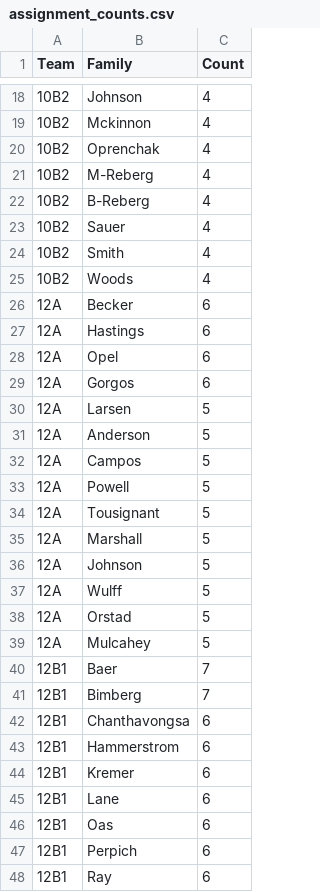
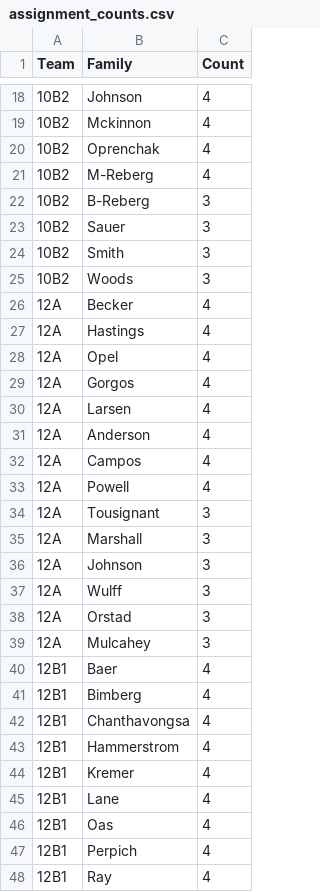
Before and after one commit to norm0/lockerroom, a CSV file: assignment_counts.csv, drawn as a sheet; only a part is shown, gaps mark what is left out; the diff covers the shown part only.

```diff
--- a/assignment_counts.csv
+++ b/assignment_counts.csv
@@ -21,28 +21,28 @@ Team,Family,Count
 10B2,M-Reberg,4
-10B2,B-Reberg,4
-10B2,Sauer,4
-10B2,Smith,4
-10B2,Woods,4
-12A,Becker,6
-12A,Hastings,6
-12A,Opel,6
-12A,Gorgos,6
-12A,Larsen,5
-12A,Anderson,5
-12A,Campos,5
-12A,Powell,5
-12A,Tousignant,5
-12A,Marshall,5
-12A,Johnson,5
-12A,Wulff,5
-12A,Orstad,5
-12A,Mulcahey,5
-12B1,Baer,7
-12B1,Bimberg,7
-12B1,Chanthavongsa,6
-12B1,Hammerstrom,6
-12B1,Kremer,6
-12B1,Lane,6
-12B1,Oas,6
-12B1,Perpich,6
-12B1,Ray,6
+10B2,B-Reberg,3
+10B2,Sauer,3
+10B2,Smith,3
+10B2,Woods,3
+12A,Becker,4
+12A,Hastings,4
+12A,Opel,4
+12A,Gorgos,4
+12A,Larsen,4
+12A,Anderson,4
+12A,Campos,4
+12A,Powell,4
+12A,Tousignant,3
+12A,Marshall,3
+12A,Johnson,3
+12A,Wulff,3
+12A,Orstad,3
+12A,Mulcahey,3
+12B1,Baer,4
+12B1,Bimberg,4
+12B1,Chanthavongsa,4
+12B1,Hammerstrom,4
+12B1,Kremer,4
+12B1,Lane,4
+12B1,Oas,4
+12B1,Perpich,4
+12B1,Ray,4
```
Also changed, not shown: 6 edited cells elsewhere in this file, assigned_events.csv, 4 other files.
